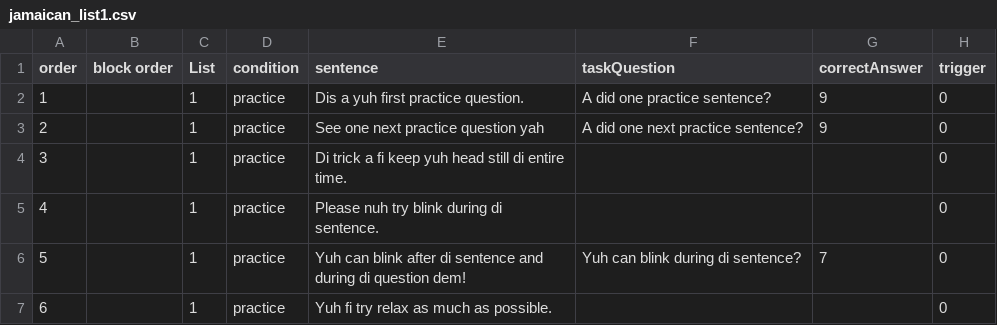
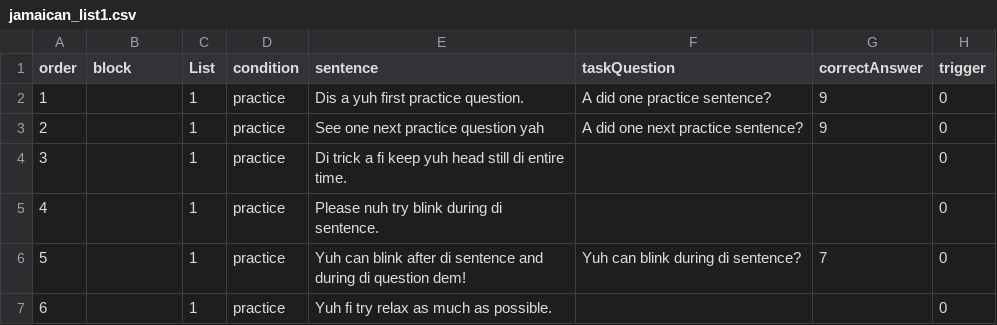
Before and after one commit to Jayeon6550/meg-pipeline, a CSV file: experiments/psychopy/jon_language_study/Jamaican/jamaican_list1.csv, drawn as a sheet; only a part is shown; the diff names each change by its address in the sheet, - before the commit and + after, or states it on an @@ line.

```diff
--- a/experiments/psychopy/jon_language_study/Jamaican/jamaican_list1.csv
+++ b/experiments/psychopy/jon_language_study/Jamaican/jamaican_list1.csv
-B1: block order
+B1: block
```
Also changed, not shown: 3 other files.
